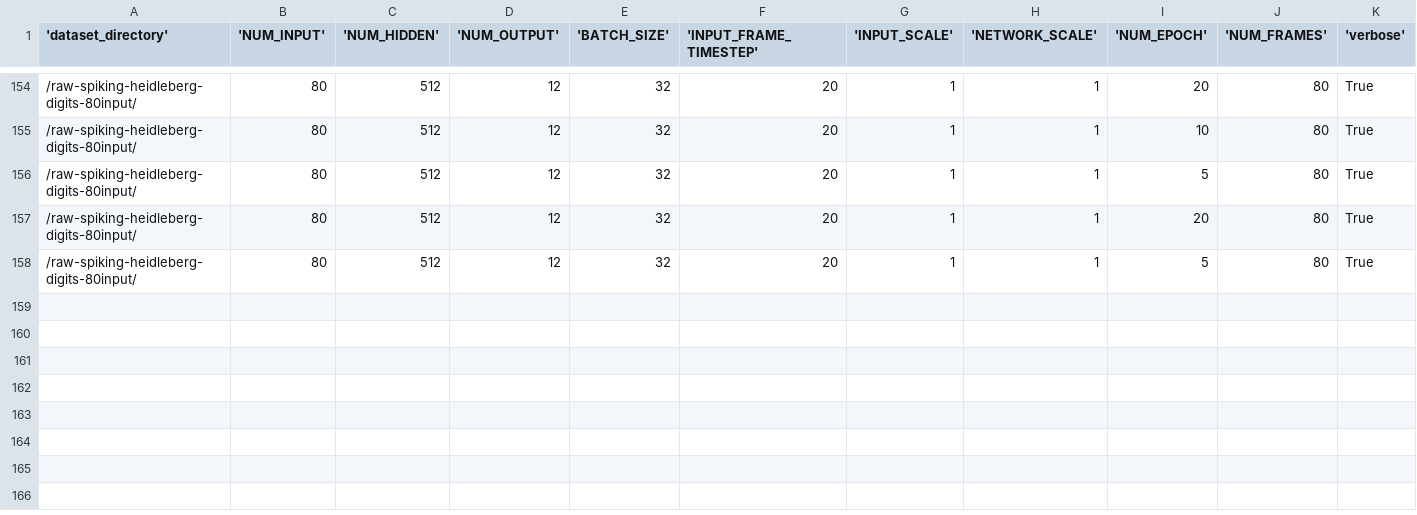
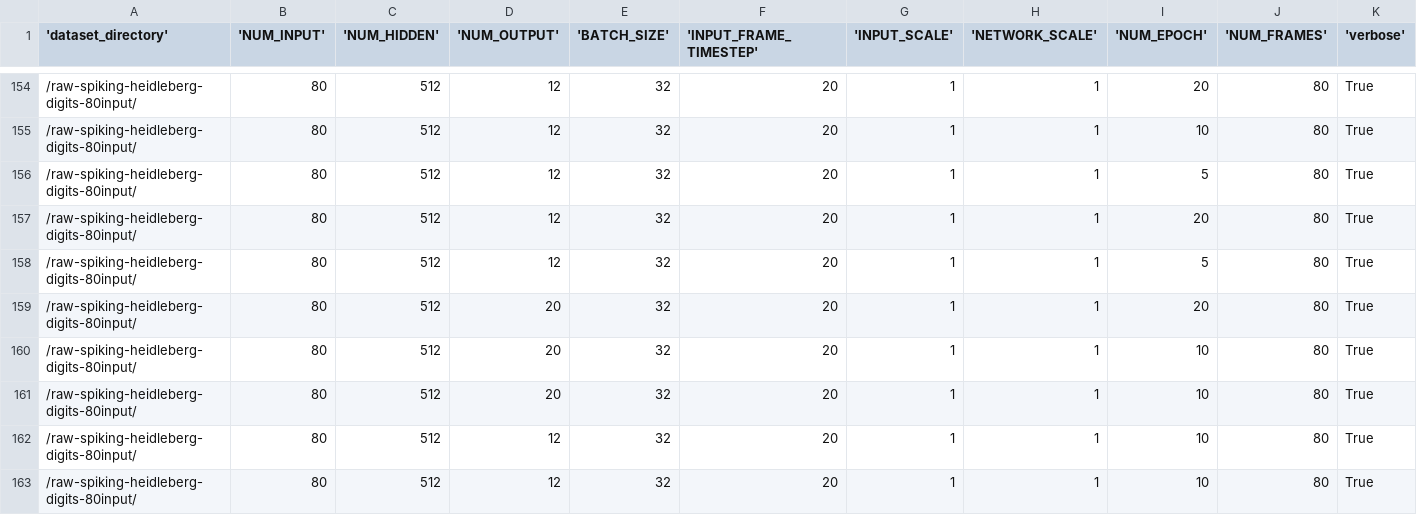
Before and after one commit to thomasshoesmith/Intel-Neuromorphic-Research-Project, a CSV file: output/summary.csv, drawn as a sheet; only a part is shown, gaps mark what is left out; rows hold the shown columns only; the diff names each change by its address in the sheet, - before the commit and + after, or states it on an @@ line.

```diff
--- a/output/summary.csv
+++ b/output/summary.csv
+row 159: /raw-spiking-heidleberg-digits-80input/ | 80 | 512 | 20 | 32 | 20 | 1 | 1 | 20 | 80 | True
+row 160: /raw-spiking-heidleberg-digits-80input/ | 80 | 512 | 20 | 32 | 20 | 1 | 1 | 10 | 80 | True
+row 161: /raw-spiking-heidleberg-digits-80input/ | 80 | 512 | 20 | 32 | 20 | 1 | 1 | 10 | 80 | True
+row 162: /raw-spiking-heidleberg-digits-80input/ | 80 | 512 | 12 | 32 | 20 | 1 | 1 | 10 | 80 | True
+row 163: /raw-spiking-heidleberg-digits-80input/ | 80 | 512 | 12 | 32 | 20 | 1 | 1 | 10 | 80 | True
```
Also changed, not shown: 21 other files.
